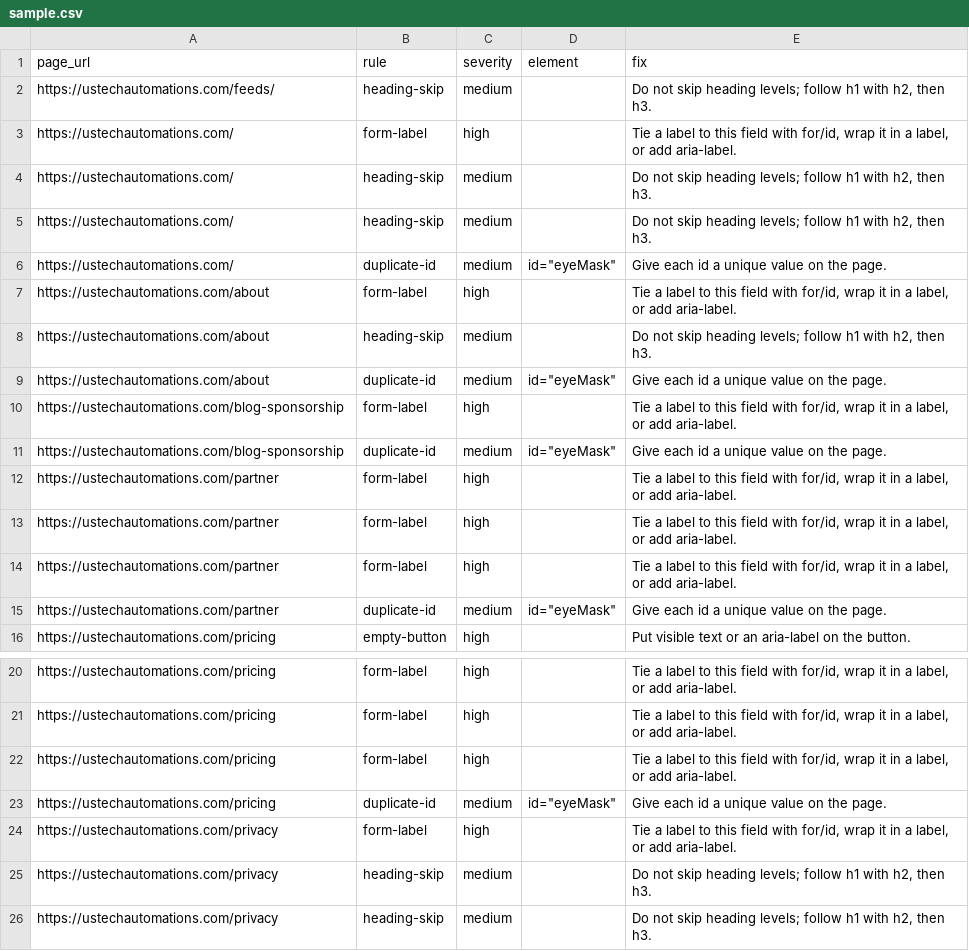
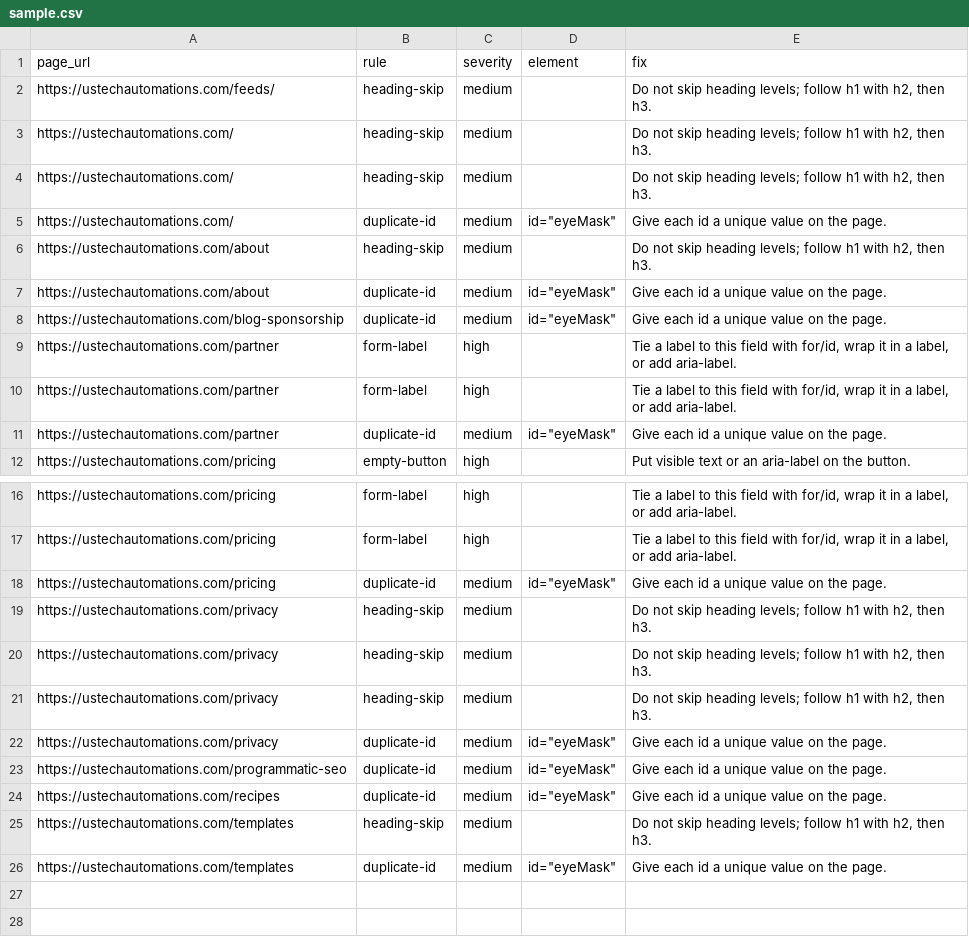
Before and after one commit to USTechAutomations/usta-paid-surfaces, a CSV file: families/wp-accessibility-scan/sample.csv, drawn as a sheet; only a part is shown, gaps mark what is left out; removed rows and columns are numbered as before the commit, all else as after; the diff names each change by its address in the sheet, - before the commit and + after, or states it on an @@ line.

```diff
--- a/families/wp-accessibility-scan/sample.csv
+++ b/families/wp-accessibility-scan/sample.csv
-row 3: https://ustechautomations.com/ | form-label | high |  | Tie a label to this field with for/id, wrap it in a label, or add aria-label.
-row 7: https://ustechautomations.com/about | form-label | high |  | Tie a label to this field with for/id, wrap it in a label, or add aria-label.
-row 10: https://ustechautomations.com/blog-sponsorship | form-label | high |  | Tie a label to this field with for/id, wrap it in a label, or add aria-label.
-row 12: https://ustechautomations.com/partner | form-label | high |  | Tie a label to this field with for/id, wrap it in a label, or add aria-label.
-row 22: https://ustechautomations.com/pricing | form-label | high |  | Tie a label to this field with for/id, wrap it in a label, or add aria-label.
-row 24: https://ustechautomations.com/privacy | form-label | high |  | Tie a label to this field with for/id, wrap it in a label, or add aria-label.
+row 21: https://ustechautomations.com/privacy | heading-skip | medium |  | Do not skip heading levels; follow h1 with h2, then h3.
+row 22: https://ustechautomations.com/privacy | duplicate-id | medium | id="eyeMask" | Give each id a unique value on the page.
+row 23: https://ustechautomations.com/programmatic-seo | duplicate-id | medium | id="eyeMask" | Give each id a unique value on the page.
+row 24: https://ustechautomations.com/recipes | duplicate-id | medium | id="eyeMask" | Give each id a unique value on the page.
+row 25: https://ustechautomations.com/templates | heading-skip | medium |  | Do not skip heading levels; follow h1 with h2, then h3.
+row 26: https://ustechautomations.com/templates | duplicate-id | medium | id="eyeMask" | Give each id a unique value on the page.
```
Also changed, not shown: 10 other files.
